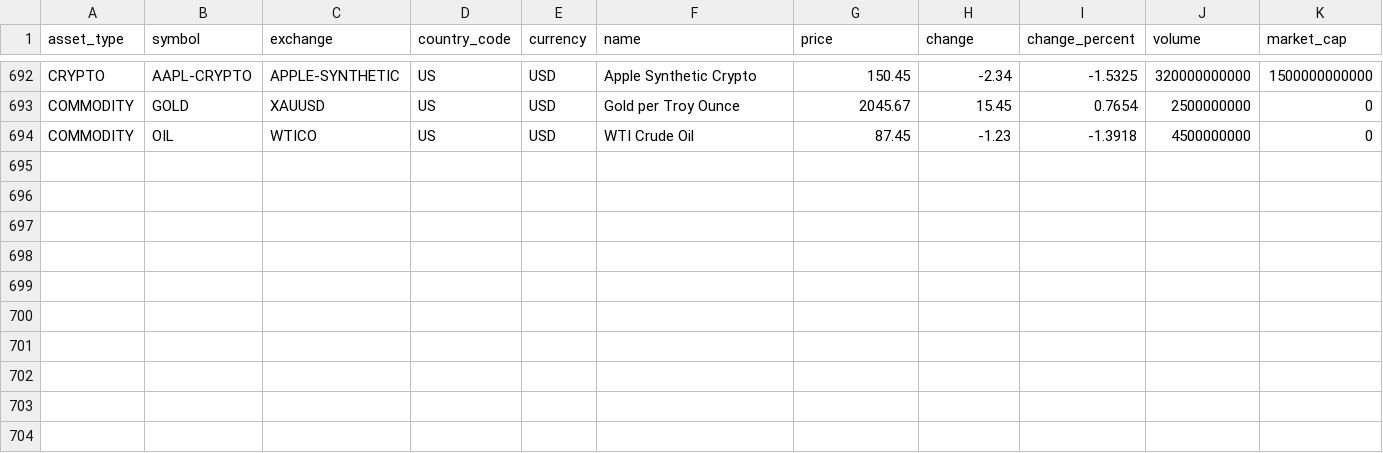
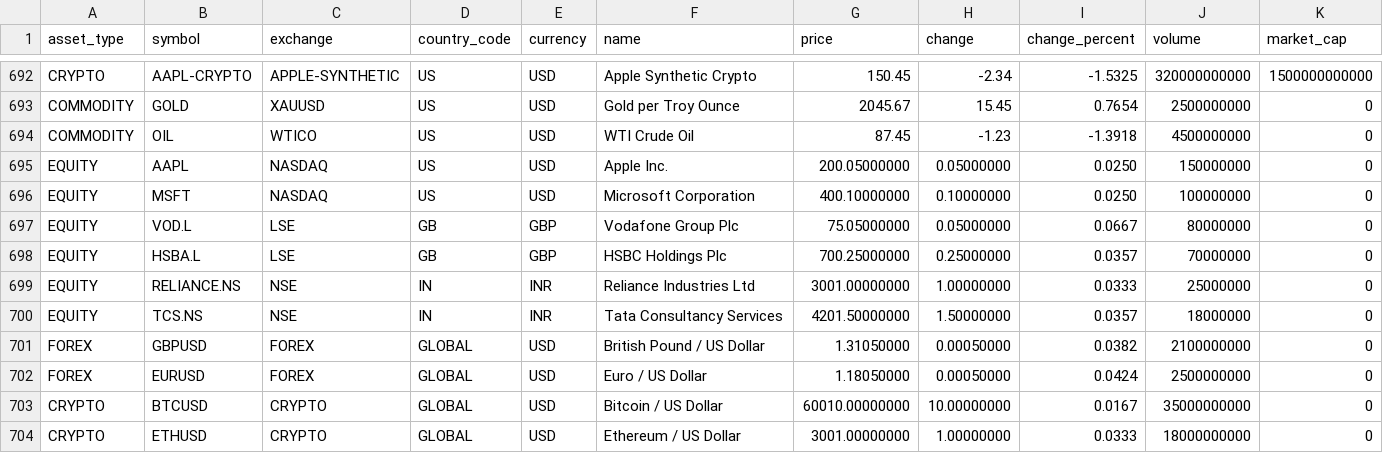
Before and after one commit to williamli32/group-GOATteen, a CSV file: backend/market-data-service/src/main/resources/market-data.csv, drawn as a sheet; only a part is shown, gaps mark what is left out; rows hold the shown columns only; the diff names each change by its address in the sheet, - before the commit and + after, or states it on an @@ line.

Commit message:
feat: integrate simulated market feed with trading quotes

```diff
--- a/backend/market-data-service/src/main/resources/market-data.csv
+++ b/backend/market-data-service/src/main/resources/market-data.csv
+row 695: EQUITY | AAPL | NASDAQ | US | USD | Apple Inc. | 200.05000000 | 0.05000000 | 0.0250 | 150000000 | 0
+row 696: EQUITY | MSFT | NASDAQ | US | USD | Microsoft Corporation | 400.10000000 | 0.10000000 | 0.0250 | 100000000 | 0
+row 697: EQUITY | VOD.L | LSE | GB | GBP | Vodafone Group Plc | 75.05000000 | 0.05000000 | 0.0667 | 80000000 | 0
+row 698: EQUITY | HSBA.L | LSE | GB | GBP | HSBC Holdings Plc | 700.25000000 | 0.25000000 | 0.0357 | 70000000 | 0
+row 699: EQUITY | RELIANCE.NS | NSE | IN | INR | Reliance Industries Ltd | 3001.00000000 | 1.00000000 | 0.0333 | 25000000 | 0
+row 700: EQUITY | TCS.NS | NSE | IN | INR | Tata Consultancy Services | 4201.50000000 | 1.50000000 | 0.0357 | 18000000 | 0
+row 701: FOREX | GBPUSD | FOREX | GLOBAL | USD | British Pound / US Dollar | 1.31050000 | 0.00050000 | 0.0382 | 2100000000 | 0
+row 702: FOREX | EURUSD | FOREX | GLOBAL | USD | Euro / US Dollar | 1.18050000 | 0.00050000 | 0.0424 | 2500000000 | 0
+row 703: CRYPTO | BTCUSD | CRYPTO | GLOBAL | USD | Bitcoin / US Dollar | 60010.00000000 | 10.00000000 | 0.0167 | 35000000000 | 0
+row 704: CRYPTO | ETHUSD | CRYPTO | GLOBAL | USD | Ethereum / US Dollar | 3001.00000000 | 1.00000000 | 0.0333 | 18000000000 | 0
```
Also changed, not shown: 17 other files.
